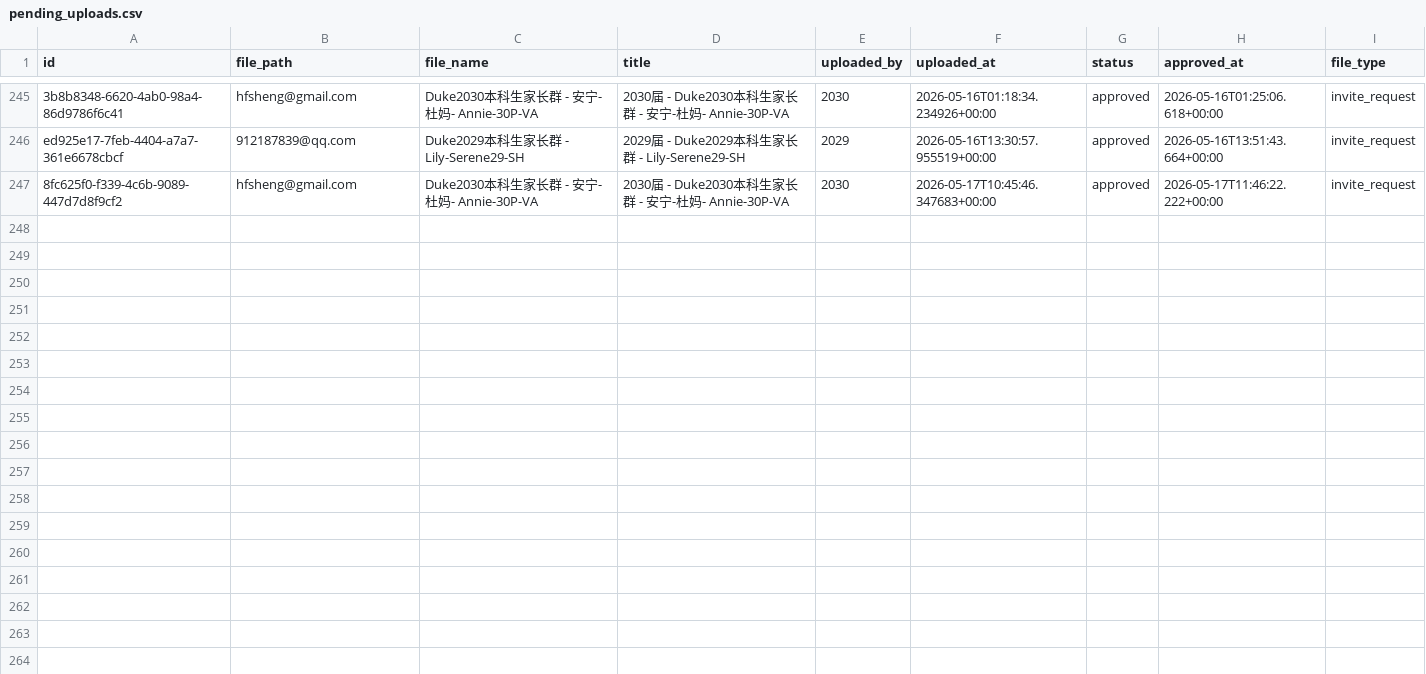
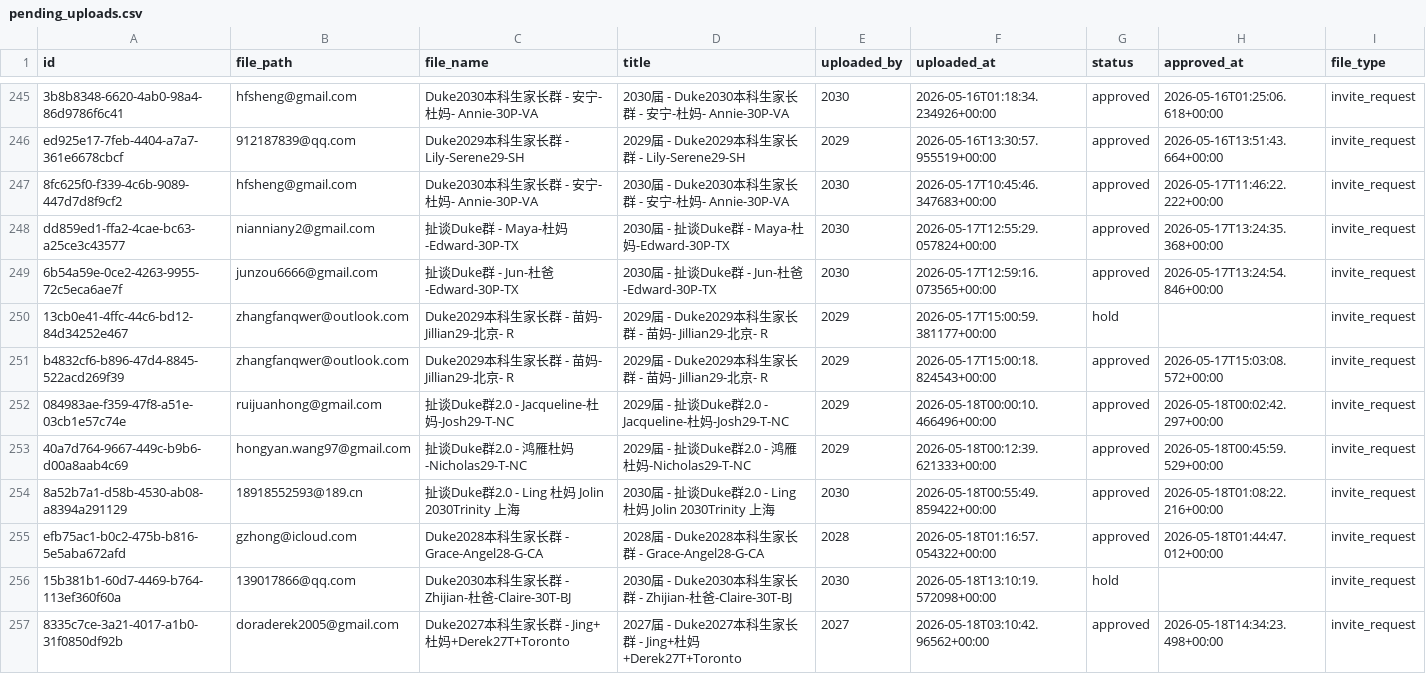
Before and after one commit to parentsduke/parentsduke, a CSV file: backup/latest/pending_uploads.csv, drawn as a sheet; only a part is shown, gaps mark what is left out; the diff names each change by its address in the sheet, - before the commit and + after, or states it on an @@ line.

```diff
--- a/backup/latest/pending_uploads.csv
+++ b/backup/latest/pending_uploads.csv
+row 248: dd859ed1-ffa2-4cae-bc63-a25ce3c43577 | nianniany2@gmail.com | 扯谈Duke群 - Maya-杜妈-Edward-30P-TX | 2030届 - 扯谈Duke群 - Maya-杜妈-Edward-30P-TX | 2030 | 2026-05-17T12:55:29.057824+00:00 | approved | 2026-05-17T13:24:35.368+00:00 | invite_request
+row 249: 6b54a59e-0ce2-4263-9955-72c5eca6ae7f | junzou6666@gmail.com | 扯谈Duke群 - Jun-杜爸-Edward-30P-TX | 2030届 - 扯谈Duke群 - Jun-杜爸-Edward-30P-TX | 2030 | 2026-05-17T12:59:16.073565+00:00 | approved | 2026-05-17T13:24:54.846+00:00 | invite_request
+row 250: 13cb0e41-4ffc-44c6-bd12-84d34252e467 | zhangfanqwer@outlook.com | Duke2029本科生家长群 - 苗妈- Jillian29-北京- R | 2029届 - Duke2029本科生家长群 - 苗妈- Jillian29-北京- R | 2029 | 2026-05-17T15:00:59.381177+00:00 | hold |  | invite_request
+row 251: b4832cf6-b896-47d4-8845-522acd269f39 | zhangfanqwer@outlook.com | Duke2029本科生家长群 - 苗妈- Jillian29-北京- R | 2029届 - Duke2029本科生家长群 - 苗妈- Jillian29-北京- R | 2029 | 2026-05-17T15:00:18.824543+00:00 | approved | 2026-05-17T15:03:08.572+00:00 | invite_request
+row 252: 084983ae-f359-47f8-a51e-03cb1e57c74e | ruijuanhong@gmail.com | 扯谈Duke群2.0 - Jacqueline-杜妈-Josh29-T-NC | 2029届 - 扯谈Duke群2.0 - Jacqueline-杜妈-Josh29-T-NC | 2029 | 2026-05-18T00:00:10.466496+00:00 | approved | 2026-05-18T00:02:42.297+00:00 | invite_request
+row 253: 40a7d764-9667-449c-b9b6-d00a8aab4c69 | hongyan.wang97@gmail.com | 扯谈Duke群2.0 - 鸿雁杜妈-Nicholas29-T-NC | 2029届 - 扯谈Duke群2.0 - 鸿雁杜妈-Nicholas29-T-NC | 2029 | 2026-05-18T00:12:39.621333+00:00 | approved | 2026-05-18T00:45:59.529+00:00 | invite_request
+row 254: 8a52b7a1-d58b-4530-ab08-a8394a291129 | 18918552593@189.cn | 扯谈Duke群2.0 - Ling 杜妈 Jolin 2030Trinity 上海 | 2030届 - 扯谈Duke群2.0 - Ling 杜妈 Jolin 2030Trinity 上海 | 2030 | 2026-05-18T00:55:49.859422+00:00 | approved | 2026-05-18T01:08:22.216+00:00 | invite_request
+row 255: efb75ac1-b0c2-475b-b816-5e5aba672afd | gzhong@icloud.com | Duke2028本科生家长群 - Grace-Angel28-G-CA | 2028届 - Duke2028本科生家长群 - Grace-Angel28-G-CA | 2028 | 2026-05-18T01:16:57.054322+00:00 | approved | 2026-05-18T01:44:47.012+00:00 | invite_request
+row 256: 15b381b1-60d7-4469-b764-113ef360f60a | 139017866@qq.com | Duke2030本科生家长群 - Zhijian-杜爸-Claire-30T-BJ | 2030届 - Duke2030本科生家长群 - Zhijian-杜爸-Claire-30T-BJ | 2030 | 2026-05-18T13:10:19.572098+00:00 | hold |  | invite_request
+row 257: 8335c7ce-3a21-4017-a1b0-31f0850df92b | doraderek2005@gmail.com | Duke2027本科生家长群 - Jing+杜妈+Derek27T+Toronto | 2027届 - Duke2027本科生家长群 - Jing+杜妈+Derek27T+Toronto | 2027 | 2026-05-18T03:10:42.96562+00:00 | approved | 2026-05-18T14:34:23.498+00:00 | invite_request
```
Also changed, not shown: backup/latest/admissions_submissionsMulti.csv, backup/latest/private_qr_links.csv, 11 other files.
